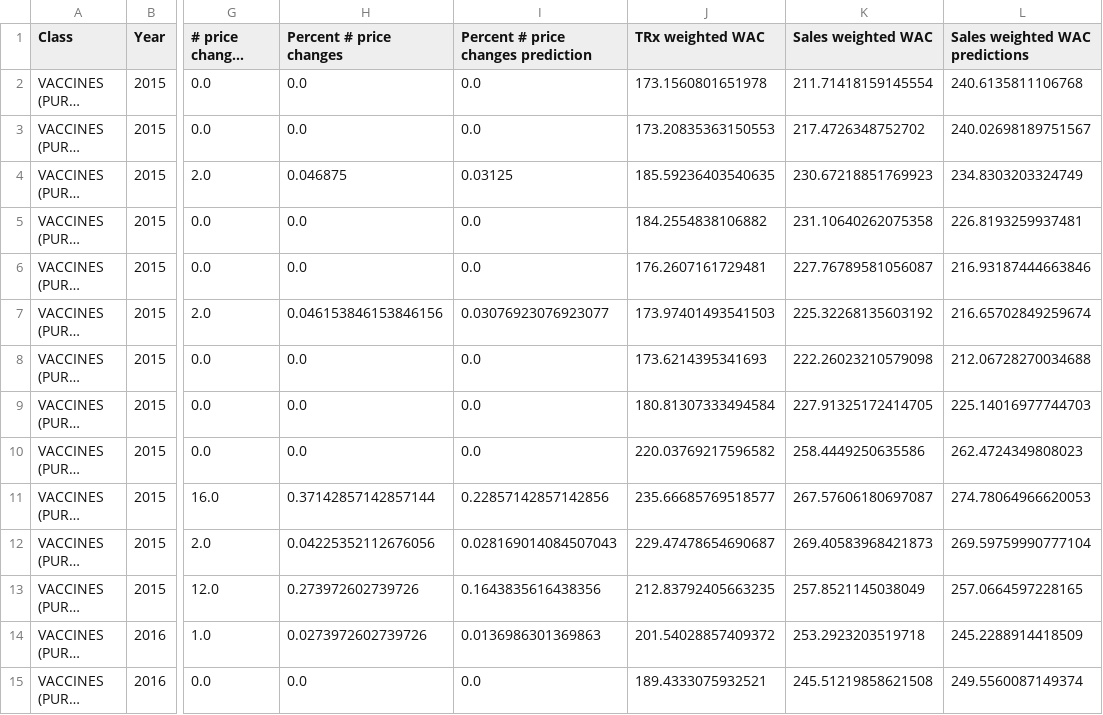
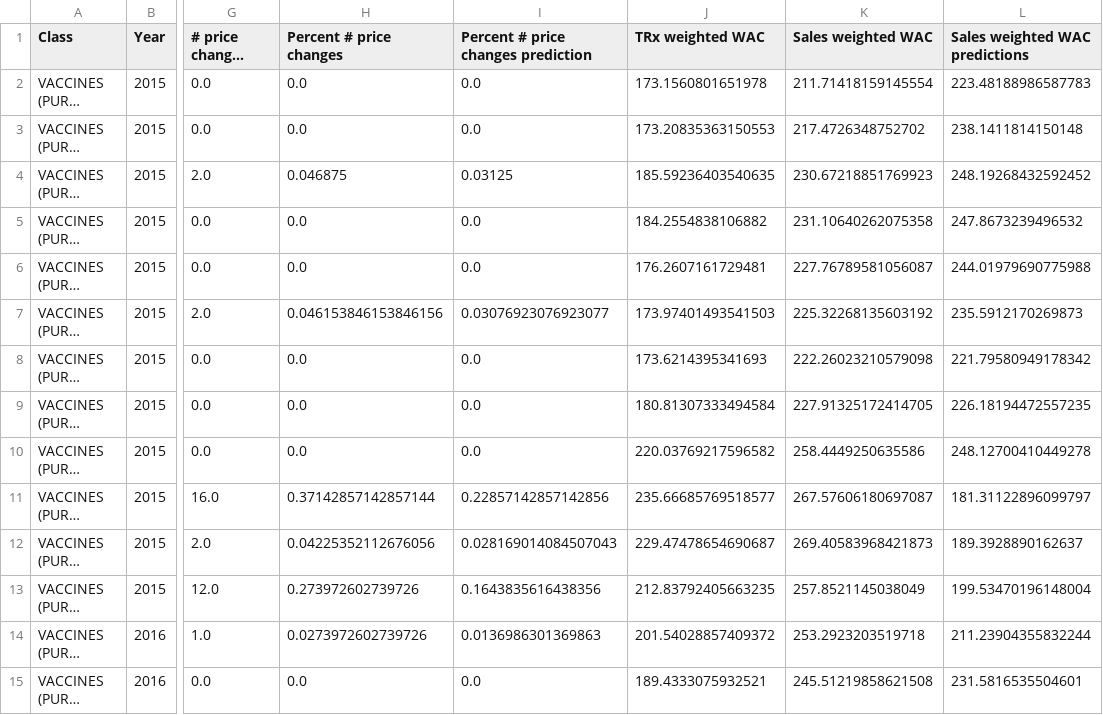
Before and after one commit to pauldoan/CBS_Nephron, a CSV file: Deliverable/deliverable_VACCINES (PURE, COMB, OTHER).csv, drawn as a sheet; only a part is shown, gaps mark what is left out; long unchanged cells end in …; the diff covers the shown part only; the diff names each change by its address in the sheet, - before the commit and + after, or states it on an @@ line.

```diff
--- a/Deliverable/deliverable_VACCINES (PURE, COMB, OTHER).csv
+++ b/Deliverable/deliverable_VACCINES (PURE, COMB, OTHER).csv
-L2 (Sales weighted WAC predictions): 240.6135811106768
+L2 (Sales weighted WAC predictions): 223.48188986587783
-L3 (Sales weighted WAC predictions): 240.02698189751567
+L3 (Sales weighted WAC predictions): 238.1411814150148
-L4 (Sales weighted WAC predictions): 234.8303203324749
+L4 (Sales weighted WAC predictions): 248.19268432592452
-L5 (Sales weighted WAC predictions): 226.8193259937481
+L5 (Sales weighted WAC predictions): 247.8673239496532
-L6 (Sales weighted WAC predictions): 216.93187444663846
+L6 (Sales weighted WAC predictions): 244.01979690775988
-L7 (Sales weighted WAC predictions): 216.65702849259674
+L7 (Sales weighted WAC predictions): 235.5912170269873
-L8 (Sales weighted WAC predictions): 212.06728270034688
+L8 (Sales weighted WAC predictions): 221.79580949178342
-L9 (Sales weighted WAC predictions): 225.14016977744703
+L9 (Sales weighted WAC predictions): 226.18194472557235
-L10 (Sales weighted WAC predictions): 262.4724349808023
+L10 (Sales weighted WAC predictions): 248.12700410449278
-L11 (Sales weighted WAC predictions): 274.78064966620053
+L11 (Sales weighted WAC predictions): 181.31122896099797
-L12 (Sales weighted WAC predictions): 269.59759990777104
+L12 (Sales weighted WAC predictions): 189.3928890162637
-L13 (Sales weighted WAC predictions): 257.0664597228165
+L13 (Sales weighted WAC predictions): 199.53470196148004
-L14 (Sales weighted WAC predictions): 245.2288914418509
+L14 (Sales weighted WAC predictions): 211.23904355832244
-L15 (Sales weighted WAC predictions): 249.5560087149374
+L15 (Sales weighted WAC predictions): 231.5816535504601
```
Also changed, not shown: 82 edited cells elsewhere in this file, Predictive Models/Results/Method 2/VACCINES (PURE, COMB, OTHER).csv, 2 other files.
